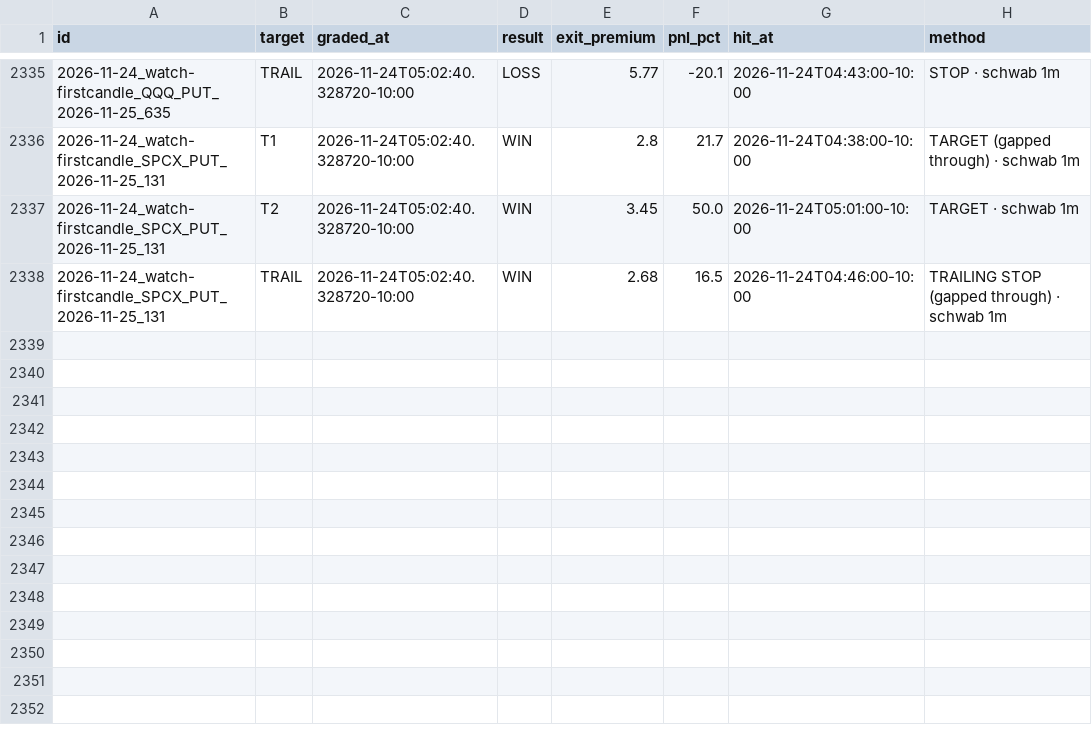
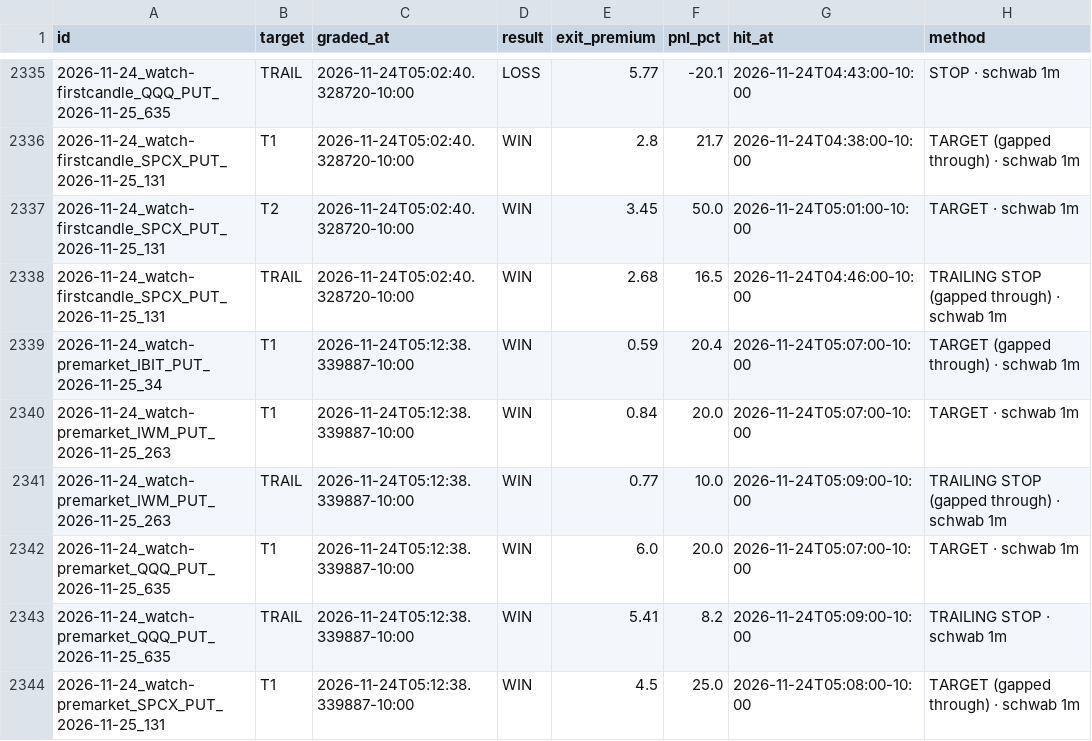
Before and after one commit to Seed808/theesness-market, a CSV file: ledger/watch_grades.csv, drawn as a sheet; only a part is shown, gaps mark what is left out.

Commit message:
ledger: 2026-11-24T15:15Z

```diff
--- a/ledger/watch_grades.csv
+++ b/ledger/watch_grades.csv
@@ -2338 +2338,7 @@ id,target,graded_at,result,exit_premium,pnl_pct,hit_at,method
 2026-11-24_watch-firstcandle_SPCX_PUT_2026-11-25_131,TRAIL,2026-11-24T05:02:40.328720-10:00,WIN,2.68,16.5,2026-11-24T04:46:00-10:00,TRAILING STOP (gapped through) · schwab 1m
+2026-11-24_watch-premarket_IBIT_PUT_2026-11-25_34,T1,2026-11-24T05:12:38.339887-10:00,WIN,0.59,20.4,2026-11-24T05:07:00-10:00,TARGET (gapped through) · schwab 1m
+2026-11-24_watch-premarket_IWM_PUT_2026-11-25_263,T1,2026-11-24T05:12:38.339887-10:00,WIN,0.84,20.0,2026-11-24T05:07:00-10:00,TARGET · schwab 1m
+2026-11-24_watch-premarket_IWM_PUT_2026-11-25_263,TRAIL,2026-11-24T05:12:38.339887-10:00,WIN,0.77,10.0,2026-11-24T05:09:00-10:00,TRAILING STOP (gapped through) · schwab 1m
+2026-11-24_watch-premarket_QQQ_PUT_2026-11-25_635,T1,2026-11-24T05:12:38.339887-10:00,WIN,6.0,20.0,2026-11-24T05:07:00-10:00,TARGET · schwab 1m
+2026-11-24_watch-premarket_QQQ_PUT_2026-11-25_635,TRAIL,2026-11-24T05:12:38.339887-10:00,WIN,5.41,8.2,2026-11-24T05:09:00-10:00,TRAILING STOP · schwab 1m
+2026-11-24_watch-premarket_SPCX_PUT_2026-11-25_131,T1,2026-11-24T05:12:38.339887-10:00,WIN,4.5,25.0,2026-11-24T05:08:00-10:00,TARGET (gapped through) · schwab 1m
```
Also changed, not shown: ledger/grades_t1.csv, ledger/locks.csv, 9 other files.
